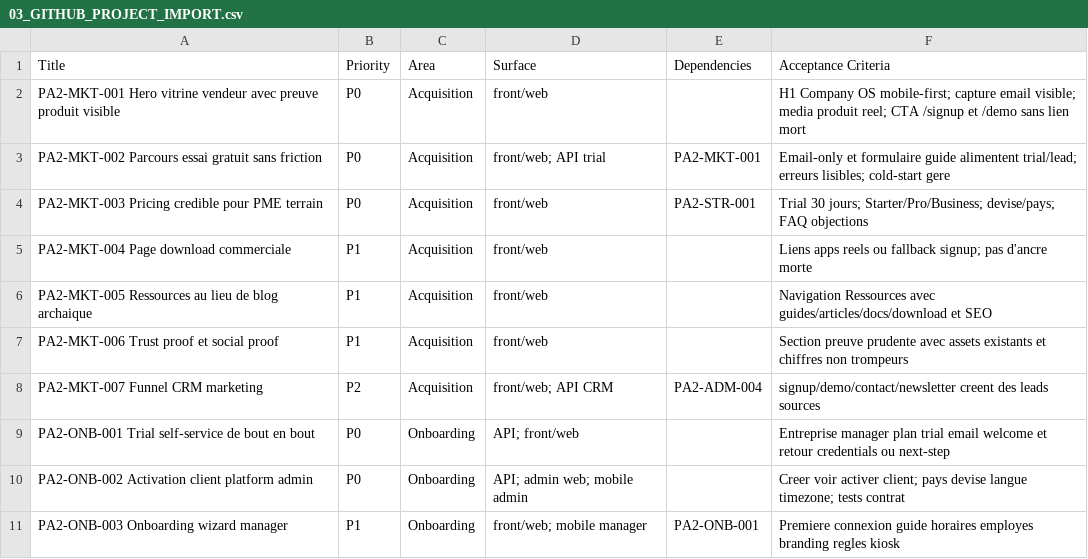
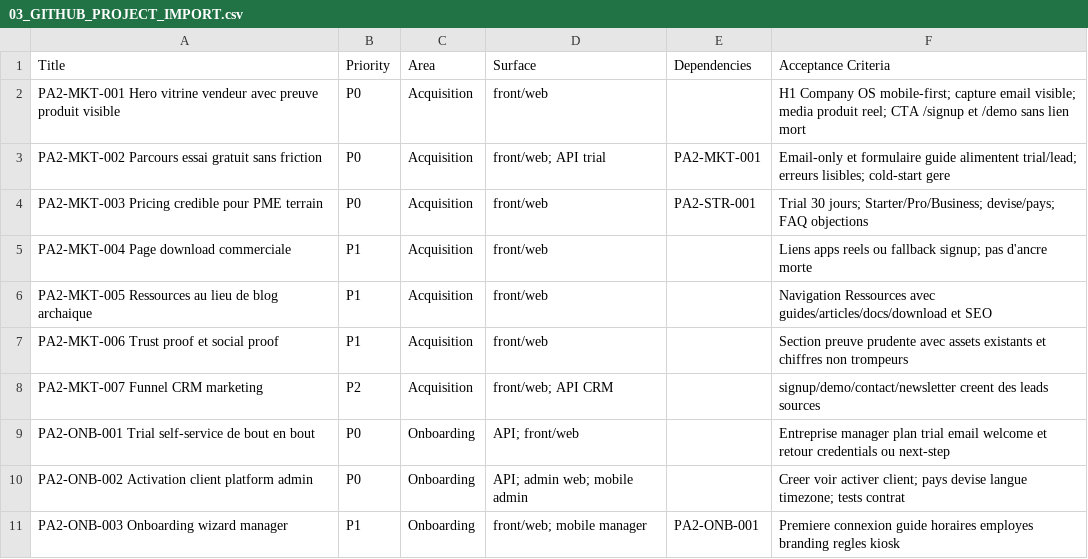
Before and after one commit to kitokoh/leopardo-hr, a CSV file: docs/PLAN_ACTION2/03_GITHUB_PROJECT_IMPORT.csv, drawn as a sheet; only a part is shown.

Commit message:
fix(ci): PA2-AUTO-002 - detection de cycle dans les dependances PLAN_ACTION2 (#834)
- dev-hub/tools/validate-plan-action2.ps1 : ajout d'une detection de
  cycle (DFS) sur le graphe de dependances des tickets PA2, en plus de
  la detection de dependance vers un ID inconnu deja existante.
- docs/PLAN_ACTION2/03_GITHUB_PROJECT_IMPORT.csv : correction d'un
  cycle reel detecte entre PA2-MKT-007 et PA2-ADM-004 (dependance
  reciproque). Le pipeline CRM admin (ADM-004) affiche les leads
  produits par le funnel marketing (MKT-007) ; la dependance retenue
  reste ADM-004 -> MKT-007, la dependance inverse est retiree.

Closes #762

Co-authored-by: KiloClaw Bot <kiloclaw@openclaw.local>

```diff
--- a/docs/PLAN_ACTION2/03_GITHUB_PROJECT_IMPORT.csv
+++ b/docs/PLAN_ACTION2/03_GITHUB_PROJECT_IMPORT.csv
@@ -7,3 +7,3 @@ Title,Priority,Area,Surface,Dependencies,Acceptance Criteria
 "PA2-MKT-006 Trust proof et social proof","P1","Acquisition","front/web","","Section preuve prudente avec assets existants et chiffres non trompeurs"
-"PA2-MKT-007 Funnel CRM marketing","P2","Acquisition","front/web; API CRM","PA2-ADM-004","signup/demo/contact/newsletter creent des leads sources"
+"PA2-MKT-007 Funnel CRM marketing","P2","Acquisition","front/web; API CRM","","signup/demo/contact/newsletter creent des leads sources"
 "PA2-ONB-001 Trial self-service de bout en bout","P0","Onboarding","API; front/web","","Entreprise manager plan trial email welcome et retour credentials ou next-step"
```
Also changed, not shown: 2 other files.
